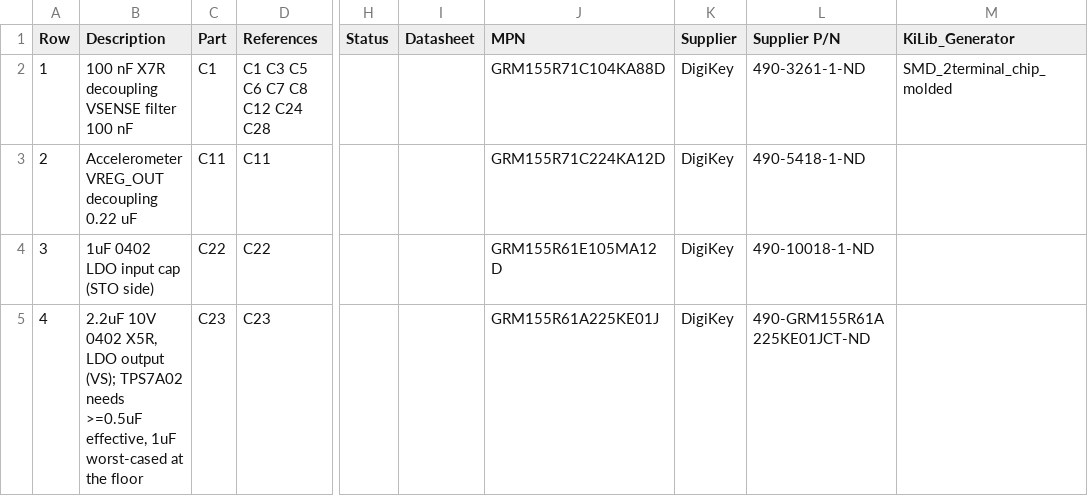
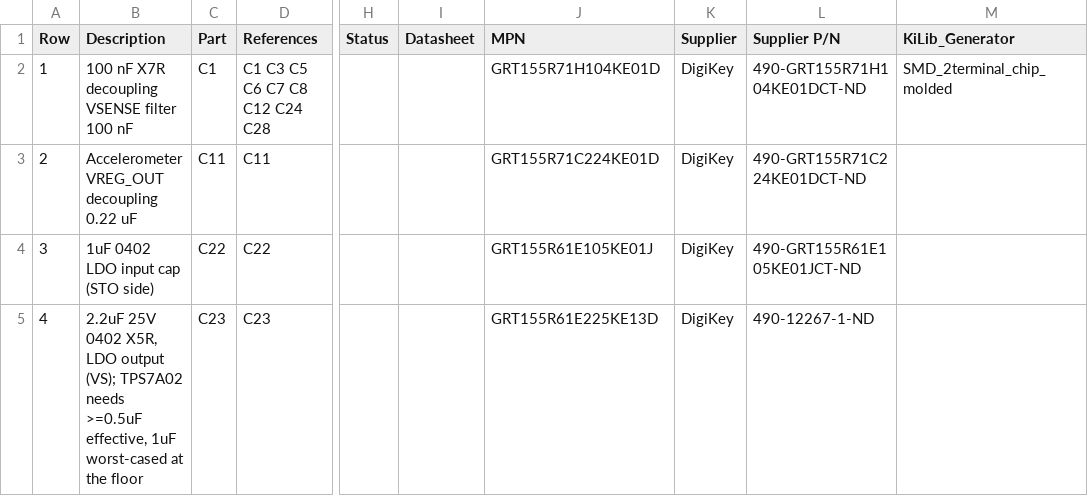
Before and after one commit to devinhorowitz/solar-business-card, a CSV file: Generated/fabdocs/solar-glow-drh-v4_0-bom.csv, drawn as a sheet; only a part is shown, gaps mark what is left out; the diff covers the shown part only; the diff names each change by its address in the sheet, - before the commit and + after, or states it on an @@ line.

```diff
--- a/Generated/fabdocs/solar-glow-drh-v4_0-bom.csv
+++ b/Generated/fabdocs/solar-glow-drh-v4_0-bom.csv
-J2 (MPN): GRM155R71C104KA88D
+J2 (MPN): GRT155R71H104KE01D
-L2 (Supplier P/N): 490-3261-1-ND
+L2 (Supplier P/N): 490-GRT155R71H104KE01DCT-ND
-J3 (MPN): GRM155R71C224KA12D
+J3 (MPN): GRT155R71C224KE01D
-L3 (Supplier P/N): 490-5418-1-ND
+L3 (Supplier P/N): 490-GRT155R71C224KE01DCT-ND
-J4 (MPN): GRM155R61E105MA12D
+J4 (MPN): GRT155R61E105KE01J
-L4 (Supplier P/N): 490-10018-1-ND
+L4 (Supplier P/N): 490-GRT155R61E105KE01JCT-ND
-B5 (Description): 2.2uF 10V 0402 X5R,…
+B5 (Description): 2.2uF 25V 0402 X5R,…
-J5 (MPN): GRM155R61A225KE01J
+J5 (MPN): GRT155R61E225KE13D
-L5 (Supplier P/N): 490-GRM155R61A225KE01JCT-ND
+L5 (Supplier P/N): 490-12267-1-ND
```
Also changed, not shown: 2 added rows, 26 edited cells and row numbers in column A elsewhere in this file, Generated/fabdocs/solar-glow-drh-v4_0-bottom_pos.csv, 15 other files.
